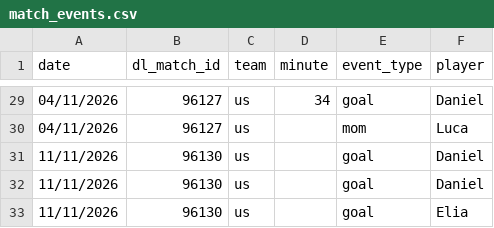
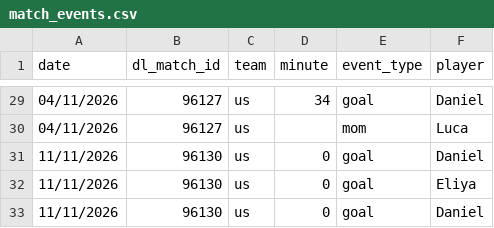
Before and after one commit to bendahmen/borulanta, a CSV file: data/match_events.csv, drawn as a sheet; only a part is shown, gaps mark what is left out.

```diff
--- a/data/match_events.csv
+++ b/data/match_events.csv
@@ -30,4 +30,4 @@ date,dl_match_id,team,minute,event_type,player
 04/11/2026,96127,us,,mom,Luca
-11/11/2026,96130,us,,goal,Daniel
-11/11/2026,96130,us,,goal,Daniel
-11/11/2026,96130,us,,goal,Elia
+11/11/2026,96130,us,0,goal,Daniel
+11/11/2026,96130,us,0,goal,Eliya
+11/11/2026,96130,us,0,goal,Daniel
```
Also changed, not shown: data/league_results.csv, data/league_table.csv.
